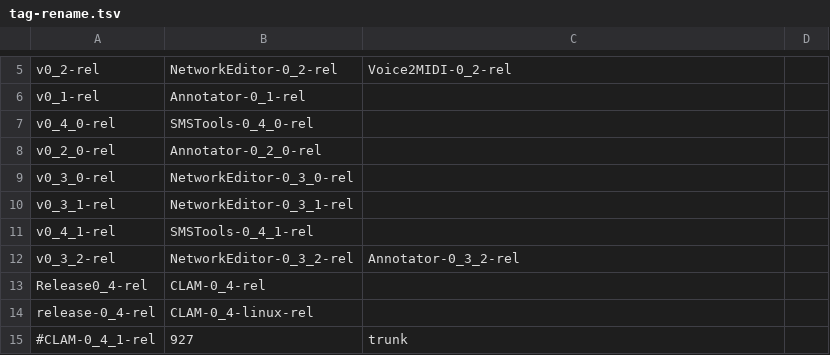
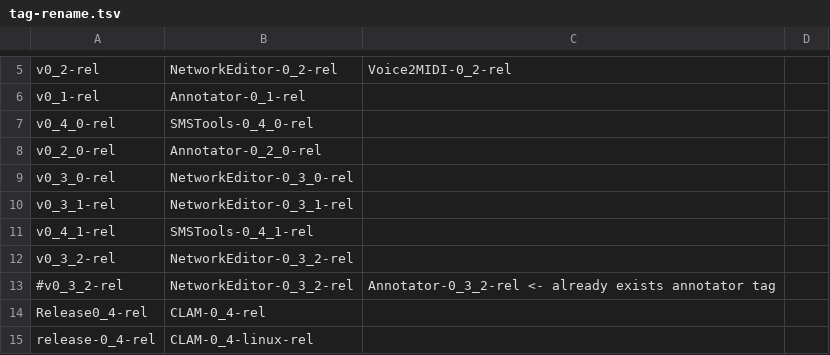
Before and after one commit to clam-project/clam-svnmigration, a TSV file: tag-rename.tsv, drawn as a sheet; only a part is shown, gaps mark what is left out; the shorter side is filled out with more unchanged rows.

```diff
--- a/tag-rename.tsv
+++ b/tag-rename.tsv
@@ -11,3 +11,4 @@ v0_3_1-rel	NetworkEditor-0_3_1-rel
 v0_4_1-rel	SMSTools-0_4_1-rel
-v0_3_2-rel	NetworkEditor-0_3_2-rel	Annotator-0_3_2-rel
+v0_3_2-rel	NetworkEditor-0_3_2-rel
+#v0_3_2-rel	NetworkEditor-0_3_2-rel	Annotator-0_3_2-rel <- already exists annotator tag
 Release0_4-rel	CLAM-0_4-rel
```
Also changed, not shown: 7 other files.
